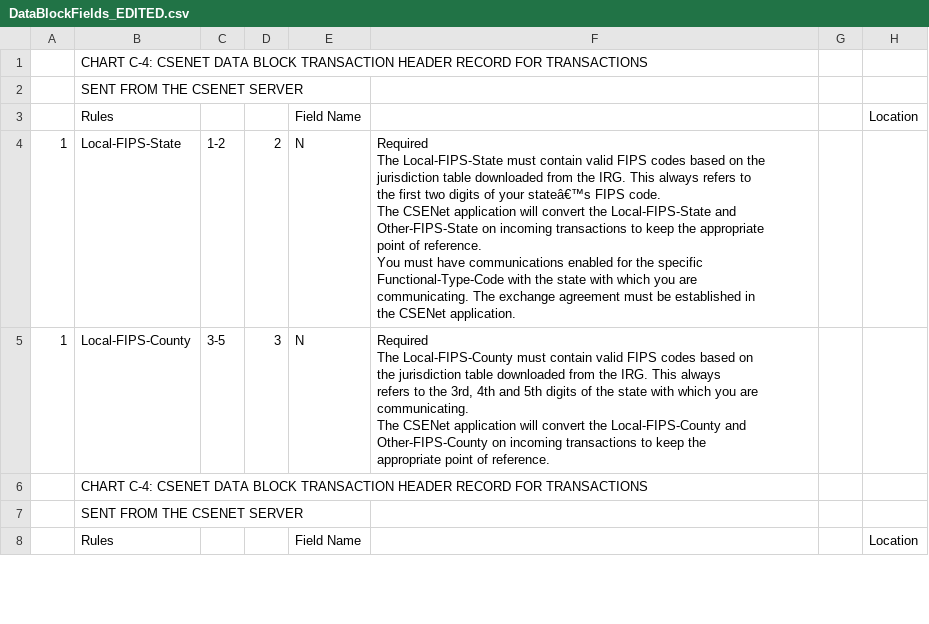
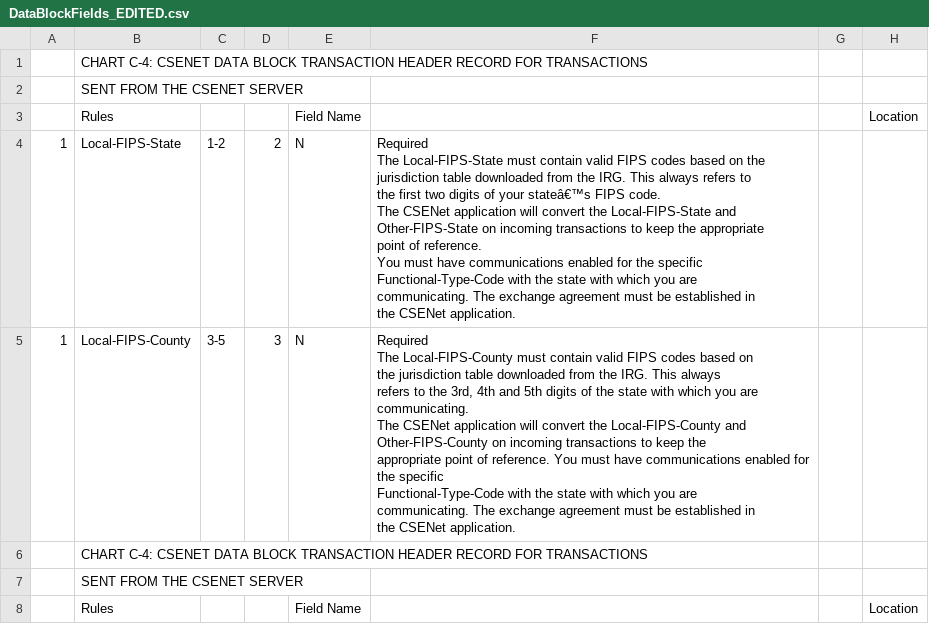
Before and after one commit to codyhui8/csenetExtractor, a CSV file: CSENetTableExtractions/DataBlockFields_EDITED.csv, drawn as a sheet; only a part is shown; ↵ is a line break in a cell; the diff covers the shown part only; the diff names each change by its address in the sheet, - before the commit and + after, or states it on an @@ line.

```diff
--- a/CSENetTableExtractions/DataBlockFields_EDITED.csv
+++ b/CSENetTableExtractions/DataBlockFields_EDITED.csv
-F5: …of reference.
+F5: …of reference. You must have communications enabled for the specific ↵ Functional-Type-Code with the state with which you are ↵ communicating. The exchange agreement must be established in ↵ the CSENet application.
```
Also changed, not shown: 1 removed row elsewhere in this file, generatedFiles/DATA_BLOCK_FIELDS.csv.
